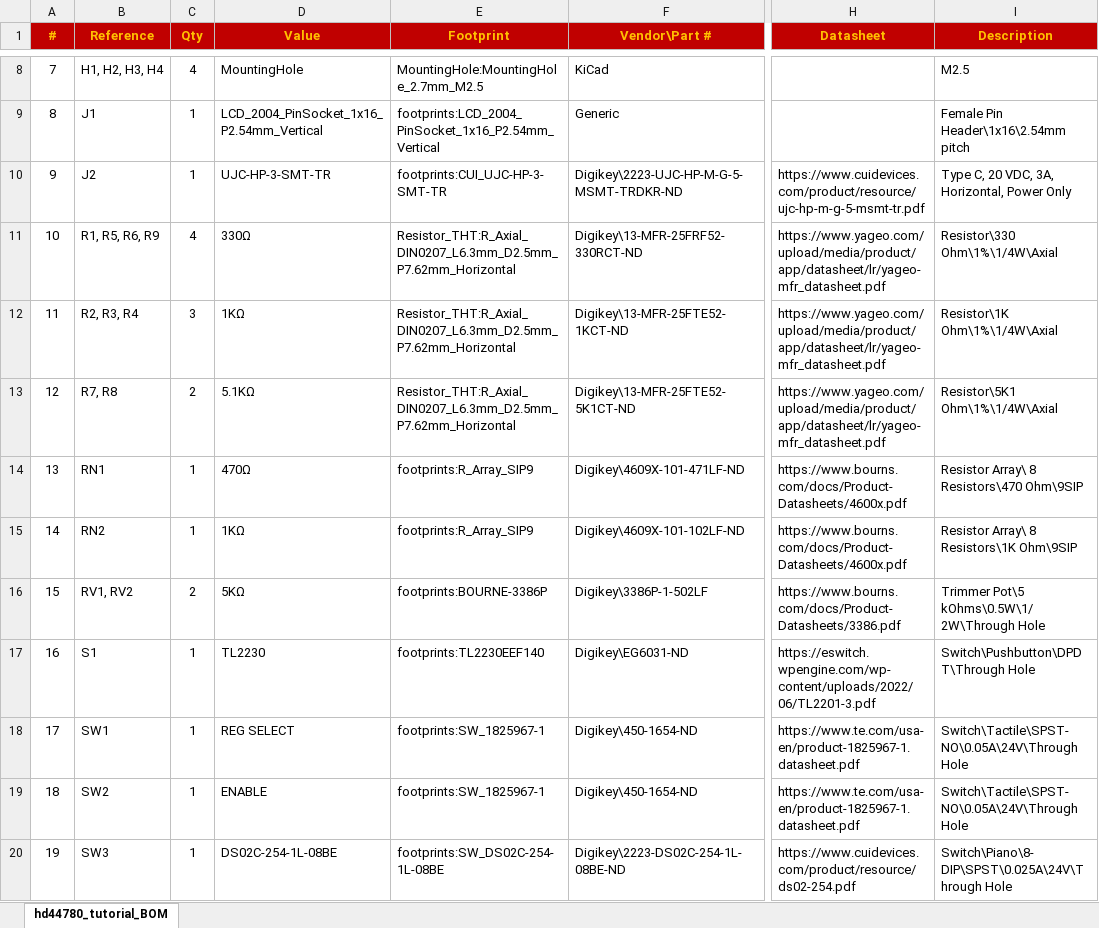
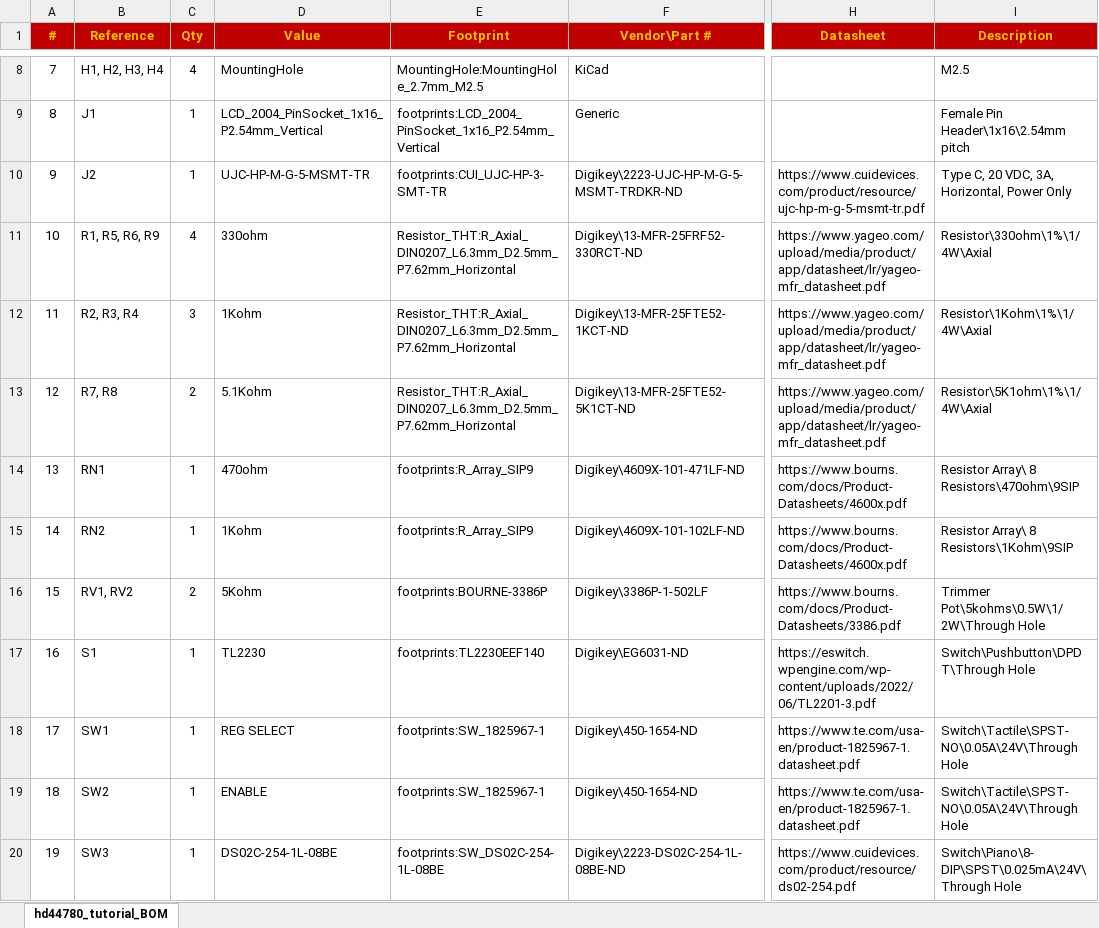
Before and after one commit to dlutz52/HD44780-tutorial-PCB, an Excel workbook: hd44780_tutorial_BOM.xlsx, sheet hd44780_tutorial_BOM, drawn as a sheet; only a part is shown, gaps mark what is left out; values as stored, in another font and other column widths than the file's, no borders; the diff names each change by its address in the sheet, - before the commit and + after, or states it on an @@ line.

Commit message:
Updated XLSX BOM and README.md

```diff
--- a/hd44780_tutorial_BOM.xlsx (sheet hd44780_tutorial_BOM)
+++ b/hd44780_tutorial_BOM.xlsx (sheet hd44780_tutorial_BOM)
-D10 (Value): UJC-HP-3-SMT-TR
+D10 (Value): UJC-HP-M-G-5-MSMT-TR
-D11 (Value): 330Ω
+D11 (Value): 330ohm
-I11 (Description): Resistor\330 Ohm\1%\1/4W\Axial
+I11 (Description): Resistor\330ohm\1%\1/4W\Axial
-D12 (Value): 1KΩ
+D12 (Value): 1Kohm
-I12 (Description): Resistor\1K Ohm\1%\1/4W\Axial
+I12 (Description): Resistor\1Kohm\1%\1/4W\Axial
-D13 (Value): 5.1KΩ
+D13 (Value): 5.1Kohm
-I13 (Description): Resistor\5K1 Ohm\1%\1/4W\Axial
+I13 (Description): Resistor\5K1ohm\1%\1/4W\Axial
-D14 (Value): 470Ω
+D14 (Value): 470ohm
-I14 (Description): Resistor Array\ 8 Resistors\470 Ohm\9SIP
+I14 (Description): Resistor Array\ 8 Resistors\470ohm\9SIP
-D15 (Value): 1KΩ
+D15 (Value): 1Kohm
-I15 (Description): Resistor Array\ 8 Resistors\1K Ohm\9SIP
+I15 (Description): Resistor Array\ 8 Resistors\1Kohm\9SIP
-D16 (Value): 5KΩ
+D16 (Value): 5Kohm
-I16 (Description): Trimmer Pot\5 kOhms\0.5W\1/2W\Through Hole
+I16 (Description): Trimmer Pot\5kohms\0.5W\1/2W\Through Hole
-I20 (Description): Switch\Piano\8-DIP\SPST\0.025A\24V\Through Hole
+I20 (Description): Switch\Piano\8-DIP\SPST\0.025mA\24V\Through Hole
```
Also changed, not shown: 1 other file.
